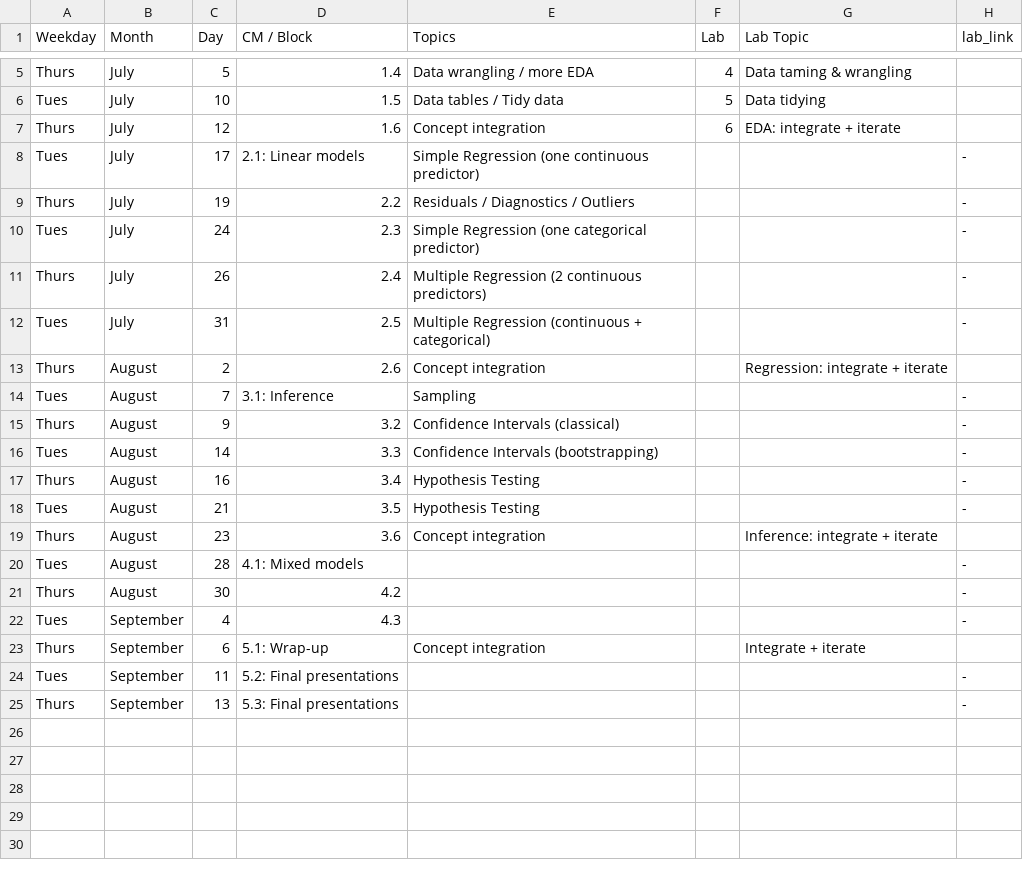
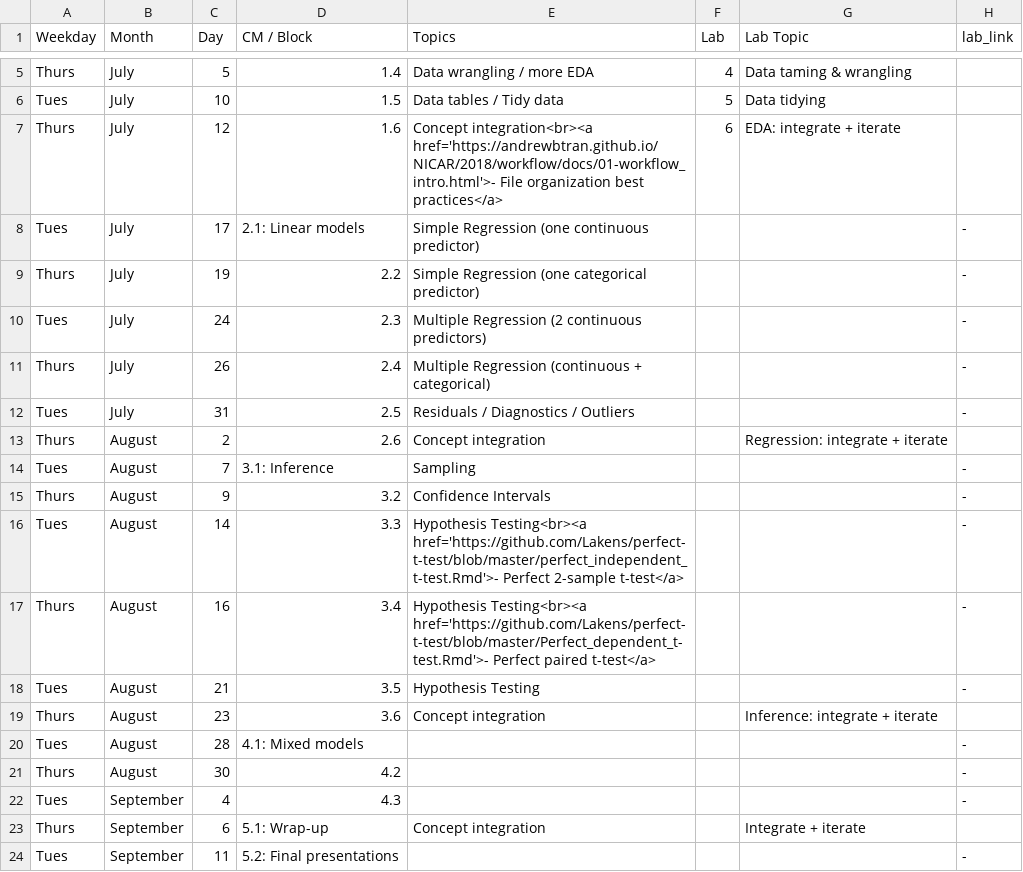
Before and after one commit to apreshill/ohsu-basic-stats, a CSV file: cm.csv, drawn as a sheet; only a part is shown, gaps mark what is left out; the shorter side is filled out with more unchanged rows.

```diff
--- a/cm.csv
+++ b/cm.csv
@@ -6,13 +6,13 @@ Thurs,July,5,1.4,Data wrangling / more EDA,4,Data taming & wrangling,
 Tues,July,10,1.5,Data tables / Tidy data,5,Data tidying,
-Thurs,July,12,1.6,Concept integration,6,EDA: integrate + iterate,
+Thurs,July,12,1.6,Concept integration<br><a href='https://andrewbtran.github.io/NICAR/2018/workflow/docs/01-workflow_intro.html'>- File organization best practices</a>,6,EDA: integrate + iterate,
 Tues,July,17,2.1: Linear models,Simple Regression (one continuous predictor),,,-
-Thurs,July,19,2.2,Residuals / Diagnostics / Outliers,,,-
-Tues,July,24,2.3,Simple Regression (one categorical predictor),,,-
-Thurs,July,26,2.4,Multiple Regression (2 continuous predictors),,,-
-Tues,July,31,2.5,Multiple Regression (continuous + categorical),,,-
+Thurs,July,19,2.2,Simple Regression (one categorical predictor),,,-
+Tues,July,24,2.3,Multiple Regression (2 continuous predictors),,,-
+Thurs,July,26,2.4,Multiple Regression (continuous + categorical),,,-
+Tues,July,31,2.5,Residuals / Diagnostics / Outliers,,,-
 Thurs,August,2,2.6,Concept integration,,Regression: integrate + iterate,
 Tues,August,7,3.1: Inference,Sampling,,,-
-Thurs,August,9,3.2,Confidence Intervals (classical),,,-
-Tues,August,14,3.3,Confidence Intervals (bootstrapping),,,-
-Thurs,August,16,3.4,Hypothesis Testing ,,,-
+Thurs,August,9,3.2,Confidence Intervals,,,-
+Tues,August,14,3.3,Hypothesis Testing<br><a href='https://github.com/Lakens/perfect-t-test/blob/master/perfect_independent_t-test.Rmd'>- Perfect 2-sample t-test</a>,,,-
+Thurs,August,16,3.4,Hypothesis Testing<br><a href='https://github.com/Lakens/perfect-t-test/blob/master/Perfect_dependent_t-test.Rmd'>- Perfect paired t-test</a>,,,-
 Tues,August,21,3.5,Hypothesis Testing,,,-
```
Also changed, not shown: due.csv, 18 other files.
